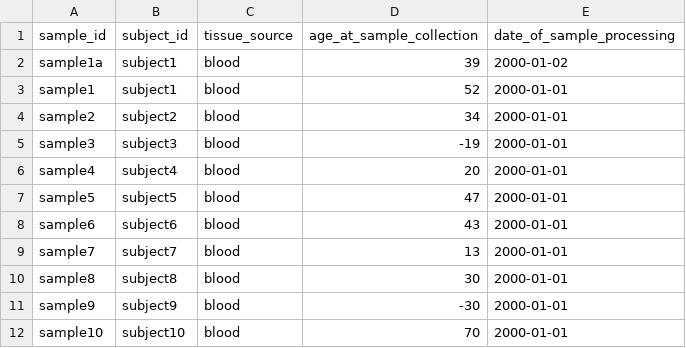
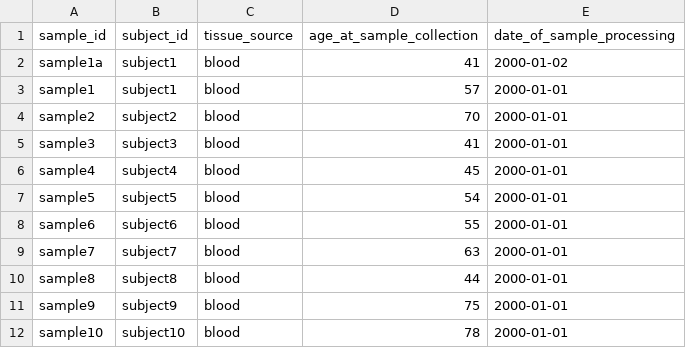
Before and after one commit to UW-GAC/AnvilDataModels, a TSV file: inst/extdata/sample.tsv, drawn as a sheet.

```diff
--- a/inst/extdata/sample.tsv
+++ b/inst/extdata/sample.tsv
@@ -1,12 +1,12 @@
 sample_id	subject_id	tissue_source	age_at_sample_collection	date_of_sample_processing
-sample1a	subject1	blood	39	2000-01-02
-sample1	subject1	blood	52	2000-01-01
-sample2	subject2	blood	34	2000-01-01
-sample3	subject3	blood	-19	2000-01-01
-sample4	subject4	blood	20	2000-01-01
-sample5	subject5	blood	47	2000-01-01
-sample6	subject6	blood	43	2000-01-01
-sample7	subject7	blood	13	2000-01-01
-sample8	subject8	blood	30	2000-01-01
-sample9	subject9	blood	-30	2000-01-01
-sample10	subject10	blood	70	2000-01-01
+sample1a	subject1	blood	41	2000-01-02
+sample1	subject1	blood	57	2000-01-01
+sample2	subject2	blood	70	2000-01-01
+sample3	subject3	blood	41	2000-01-01
+sample4	subject4	blood	45	2000-01-01
+sample5	subject5	blood	54	2000-01-01
+sample6	subject6	blood	55	2000-01-01
+sample7	subject7	blood	63	2000-01-01
+sample8	subject8	blood	44	2000-01-01
+sample9	subject9	blood	75	2000-01-01
+sample10	subject10	blood	78	2000-01-01
```
Also changed, not shown: 1 other file.
